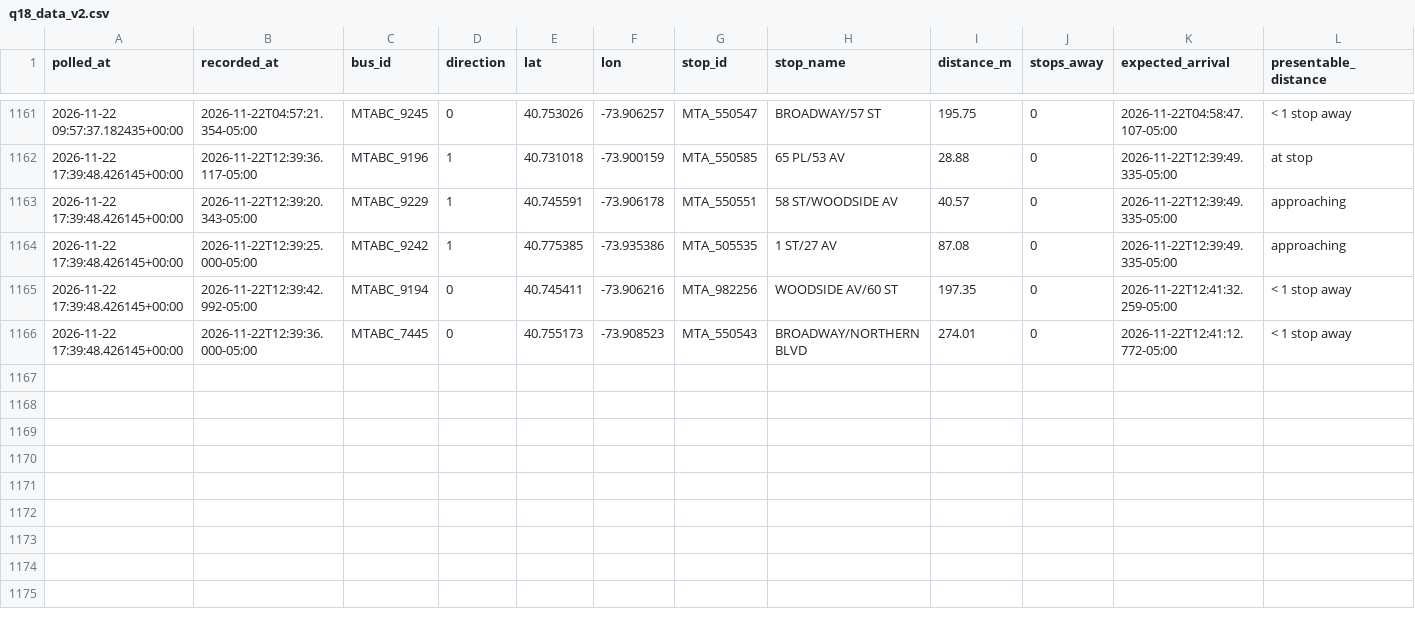
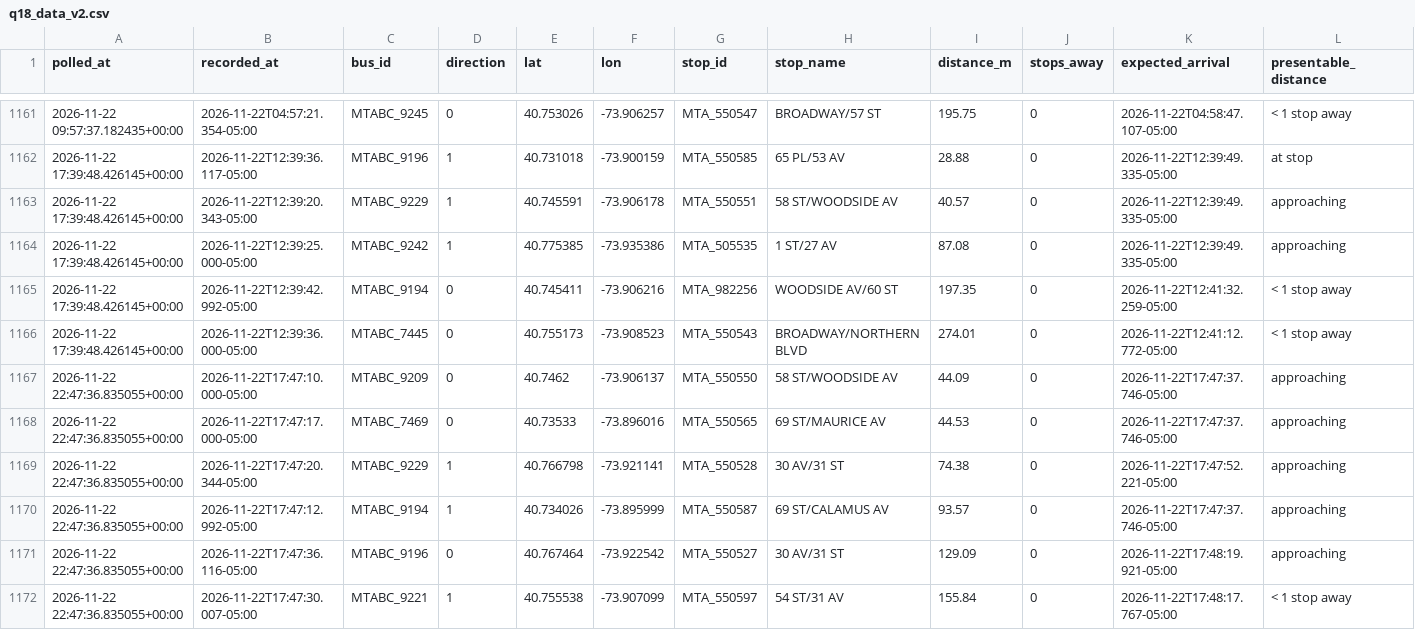
Before and after one commit to SayeedAfridii/q18-predictor, a CSV file: q18_data_v2.csv, drawn as a sheet; only a part is shown, gaps mark what is left out.

```diff
--- a/q18_data_v2.csv
+++ b/q18_data_v2.csv
@@ -1166 +1166,7 @@ polled_at,recorded_at,bus_id,direction,lat,lon,stop_id,stop_name,distance_m,stop
 2026-11-22 17:39:48.426145+00:00,2026-11-22T12:39:36.000-05:00,MTABC_7445,0,40.755173,-73.908523,MTA_550543,BROADWAY/NORTHERN BLVD,274.01,0,2026-11-22T12:41:12.772-05:00,< 1 stop away
+2026-11-22 22:47:36.835055+00:00,2026-11-22T17:47:10.000-05:00,MTABC_9209,0,40.7462,-73.906137,MTA_550550,58 ST/WOODSIDE AV,44.09,0,2026-11-22T17:47:37.746-05:00,approaching
+2026-11-22 22:47:36.835055+00:00,2026-11-22T17:47:17.000-05:00,MTABC_7469,0,40.73533,-73.896016,MTA_550565,69 ST/MAURICE AV,44.53,0,2026-11-22T17:47:37.746-05:00,approaching
+2026-11-22 22:47:36.835055+00:00,2026-11-22T17:47:20.344-05:00,MTABC_9229,1,40.766798,-73.921141,MTA_550528,30 AV/31 ST,74.38,0,2026-11-22T17:47:52.221-05:00,approaching
+2026-11-22 22:47:36.835055+00:00,2026-11-22T17:47:12.992-05:00,MTABC_9194,1,40.734026,-73.895999,MTA_550587,69 ST/CALAMUS AV,93.57,0,2026-11-22T17:47:37.746-05:00,approaching
+2026-11-22 22:47:36.835055+00:00,2026-11-22T17:47:36.116-05:00,MTABC_9196,0,40.767464,-73.922542,MTA_550527,30 AV/31 ST,129.09,0,2026-11-22T17:48:19.921-05:00,approaching
+2026-11-22 22:47:36.835055+00:00,2026-11-22T17:47:30.007-05:00,MTABC_9221,1,40.755538,-73.907099,MTA_550597,54 ST/31 AV,155.84,0,2026-11-22T17:48:17.767-05:00,< 1 stop away
```
